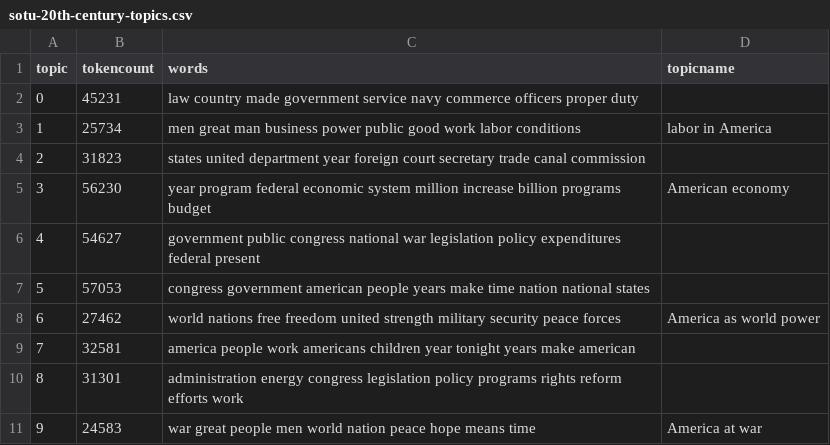
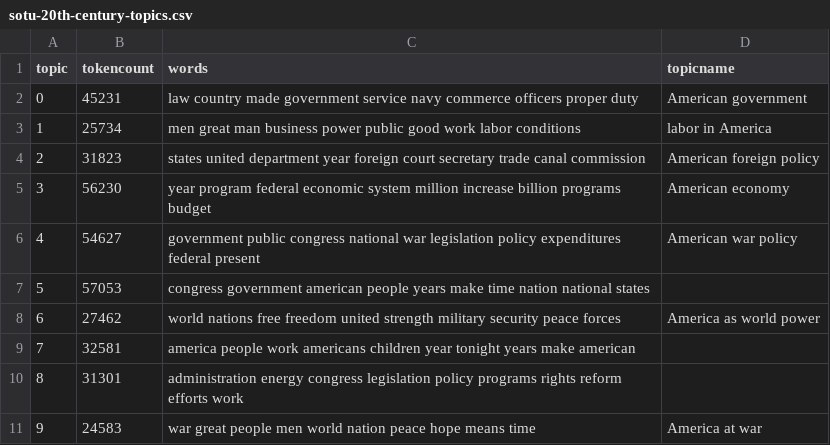
Before and after one commit to Becca-Bottens/history-project, a CSV file: _data/topics/sotu-20th-century-topics.csv, drawn as a sheet.

Commit message:
Changing Topicname

```diff
--- a/_data/topics/sotu-20th-century-topics.csv
+++ b/_data/topics/sotu-20th-century-topics.csv
@@ -1,7 +1,7 @@
 topic,tokencount,words,topicname
-0,45231,"law country made government service navy commerce officers proper duty",
+0,45231,"law country made government service navy commerce officers proper duty",American government
 1,25734,"men great man business power public good work labor conditions",labor in America
-2,31823,"states united department year foreign court secretary trade canal commission",
+2,31823,"states united department year foreign court secretary trade canal commission",American foreign policy
 3,56230,"year program federal economic system million increase billion programs budget",American economy
-4,54627,"government public congress national war legislation policy expenditures federal present",
+4,54627,"government public congress national war legislation policy expenditures federal present",American war policy
 5,57053,"congress government american people years make time nation national states",
```
